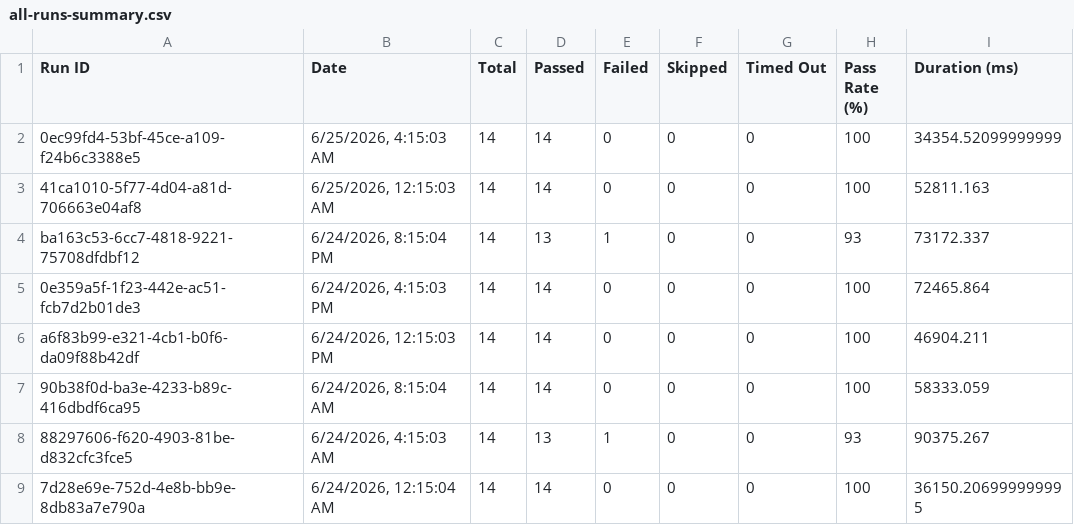
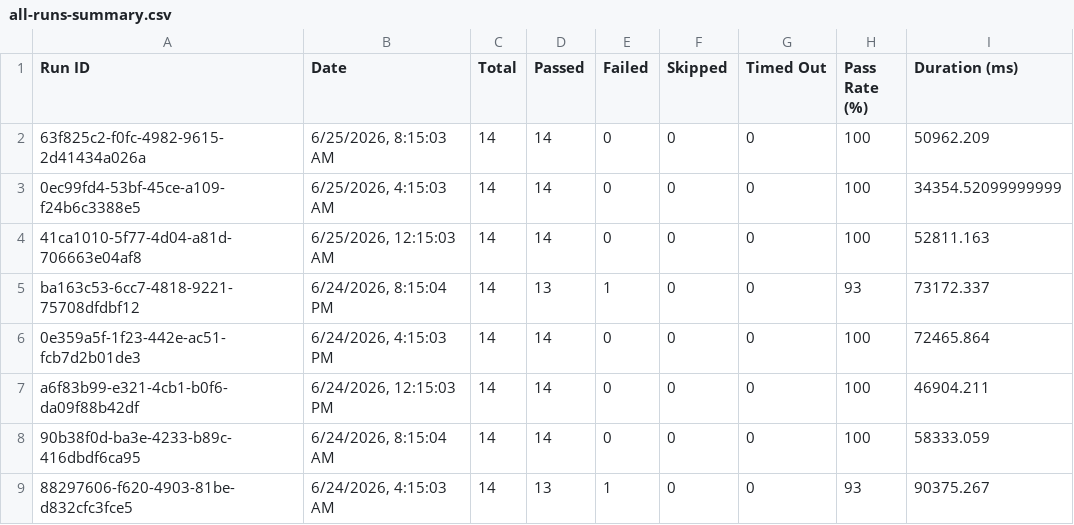
Before and after one commit to saira-uwc/asksam-datascience-automation, a CSV file: docs/exports/all-runs-summary.csv, drawn as a sheet; only a part is shown; the shorter side is filled out with more unchanged rows.

```diff
--- a/docs/exports/all-runs-summary.csv
+++ b/docs/exports/all-runs-summary.csv
@@ -1,2 +1,3 @@
 Run ID,Date,Total,Passed,Failed,Skipped,Timed Out,Pass Rate (%),Duration (ms)
+"63f825c2-f0fc-4982-9615-2d41434a026a","6/25/2026, 8:15:03 AM",14,14,0,0,0,100,50962.209
 "0ec99fd4-53bf-45ce-a109-f24b6c3388e5","6/25/2026, 4:15:03 AM",14,14,0,0,0,100,34354.52099999999
```
Also changed, not shown: docs/exports/current-run.csv, 16 other files.
